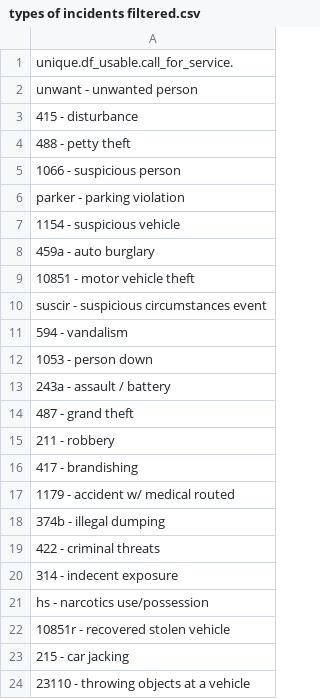
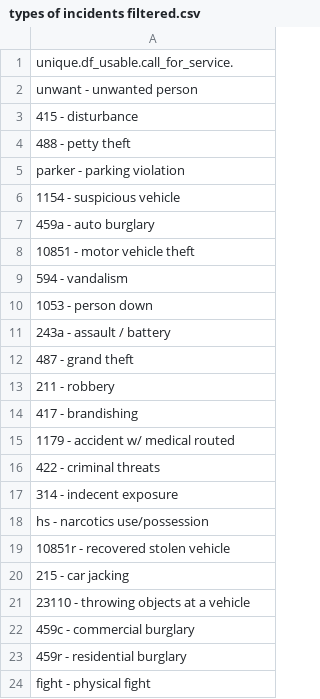
Before and after one commit to IraSharenow100/el-cerrito-police-report, a CSV file: data/combined/types of incidents filtered.csv, drawn as a sheet; only a part is shown; the shorter side is filled out with more unchanged rows; the diff names each change by its address in the sheet, - before the commit and + after, or states it on an @@ line.

```diff
--- a/data/combined/types of incidents filtered.csv
+++ b/data/combined/types of incidents filtered.csv
-row 5: 1066 - suspicious person
-row 10: suscir - suspicious circumstances event
-row 18: 374b - illegal dumping
```
Also changed, not shown: 8 other files.
